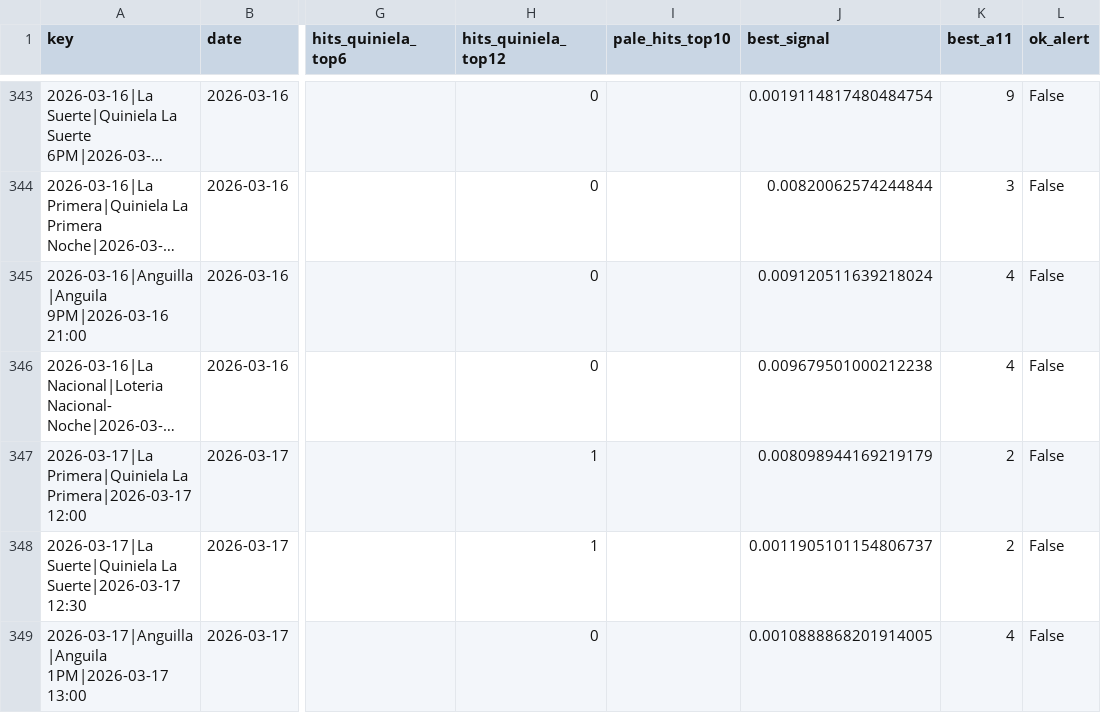
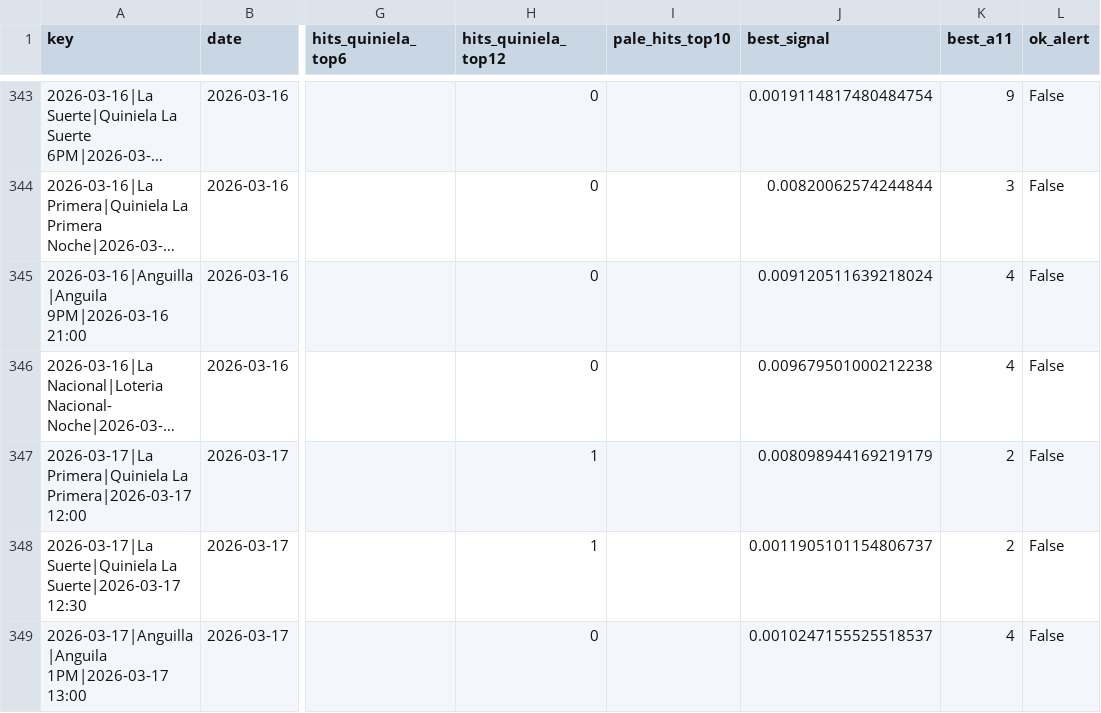
Before and after one commit to carbosota1/UPDATELOTMIX, a CSV file: outputs/performance.csv, drawn as a sheet; only a part is shown, gaps mark what is left out; long unchanged cells end in …; the diff names each change by its address in the sheet, - before the commit and + after, or states it on an @@ line.

```diff
--- a/outputs/performance.csv
+++ b/outputs/performance.csv
-J349 (best_signal): 0.0010888868201914005
+J349 (best_signal): 0.0010247155525518537
```
Also changed, not shown: data/picks_log.csv, 3 other files.
